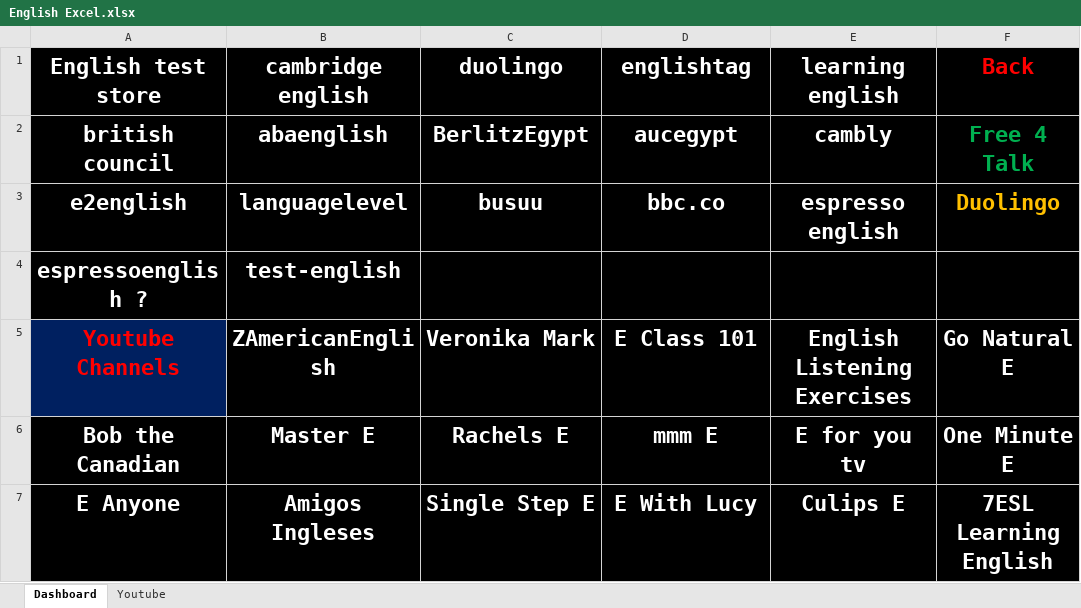
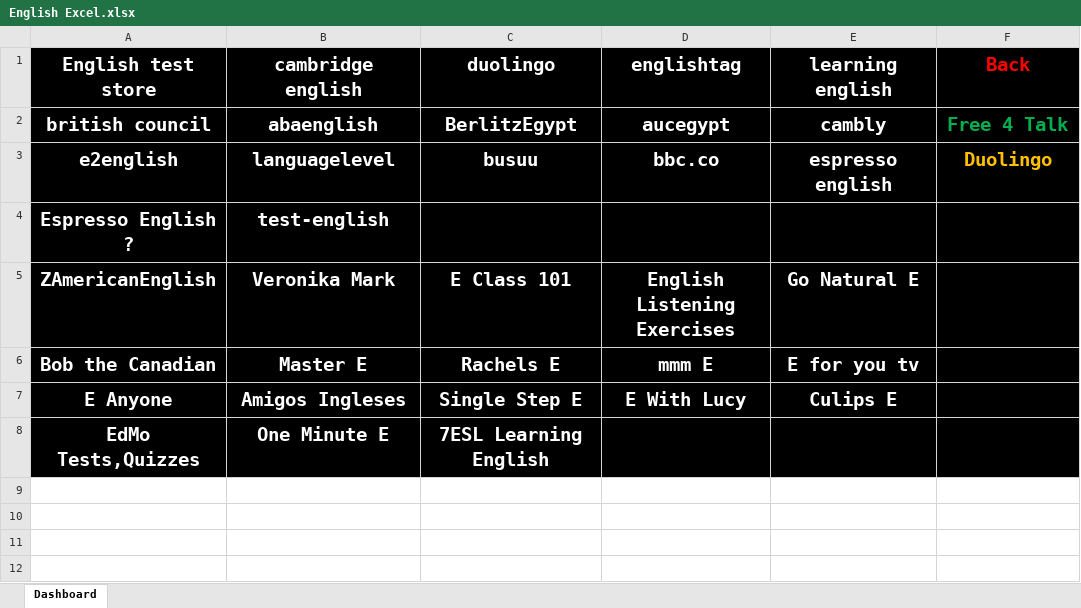
Before and after one commit to ibrahimahmed1998/QuickAccessv2, an Excel workbook: HTML/English Excel.xlsx, sheet Dashboard, drawn as a sheet; values as stored, in another font and other column widths than the file's, no borders; removed rows and columns are numbered as before the commit, all else as after; the diff names each change by its address in the sheet, - before the commit and + after, or states it on an @@ line.

```diff
--- a/HTML/English Excel.xlsx (sheet Dashboard)
+++ b/HTML/English Excel.xlsx (sheet Dashboard)
-sheet tab: Youtube
@@ A1:F3 text size: smaller @@
-A4 (English test store): espressoenglish ?
+A4 (English test store): Espresso English ?
@@ A4:B4 text size: smaller @@
-row 5: Youtube Channels | ZAmericanEnglish | Veronika Mark | E Class 101 | English Listening Exercises | Go Natural E
+row 5: ZAmericanEnglish | Veronika Mark | E Class 101 | English Listening Exercises | Go Natural E
@@ A6:E7 text size: smaller @@
-F6 (Back): One Minute E
+F6 (Back): (empty)
-F7 (Back): 7ESL Learning English
+F7 (Back): (empty)
+row 8: EdMo Tests,Quizzes | One Minute E | 7ESL Learning English
```
Also changed, not shown: HTML/Marketing Excel.xlsx, HTML/P1 Excel.xlsx, 47 other files.
